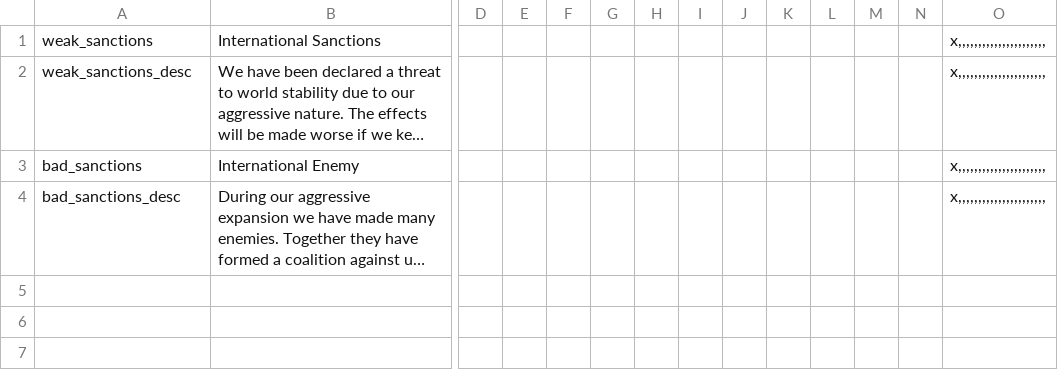
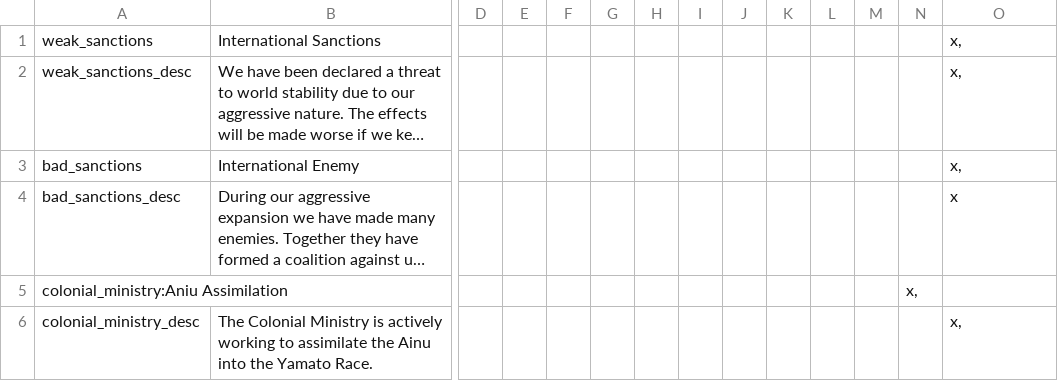
Before and after one commit to vic2mod/ParadoxPlazaMod, a CSV file: ParadoxPlazaMod/localisation/00_PPM_modifiers.csv, drawn as a sheet; only a part is shown, gaps mark what is left out; long unchanged cells end in …; rows hold the shown columns only; the diff names each change by its address in the sheet, - before the commit and + after, or states it on an @@ line.

```diff
--- a/ParadoxPlazaMod/localisation/00_PPM_modifiers.csv
+++ b/ParadoxPlazaMod/localisation/00_PPM_modifiers.csv
-O1:O3: x,,,,,,,,,,,,,,,,,,,,,,
+O1:O3: x,
-O4: x,,,,,,,,,,,,,,,,,,,,,,
+O4: x
+row 5: colonial_ministry:Aniu Assimilation |  |  |  |  |  |  |  |  |  |  |  | x,
+row 6: colonial_ministry_desc | The Colonial Ministry is actively working to assimilate the Ainu into the Yamato Race. |  |  |  |  |  |  |  |  |  |  |  | x,
```
Also changed, not shown: ParadoxPlazaMod/localisation/000minimoddecisions.csv, 4 other files.
